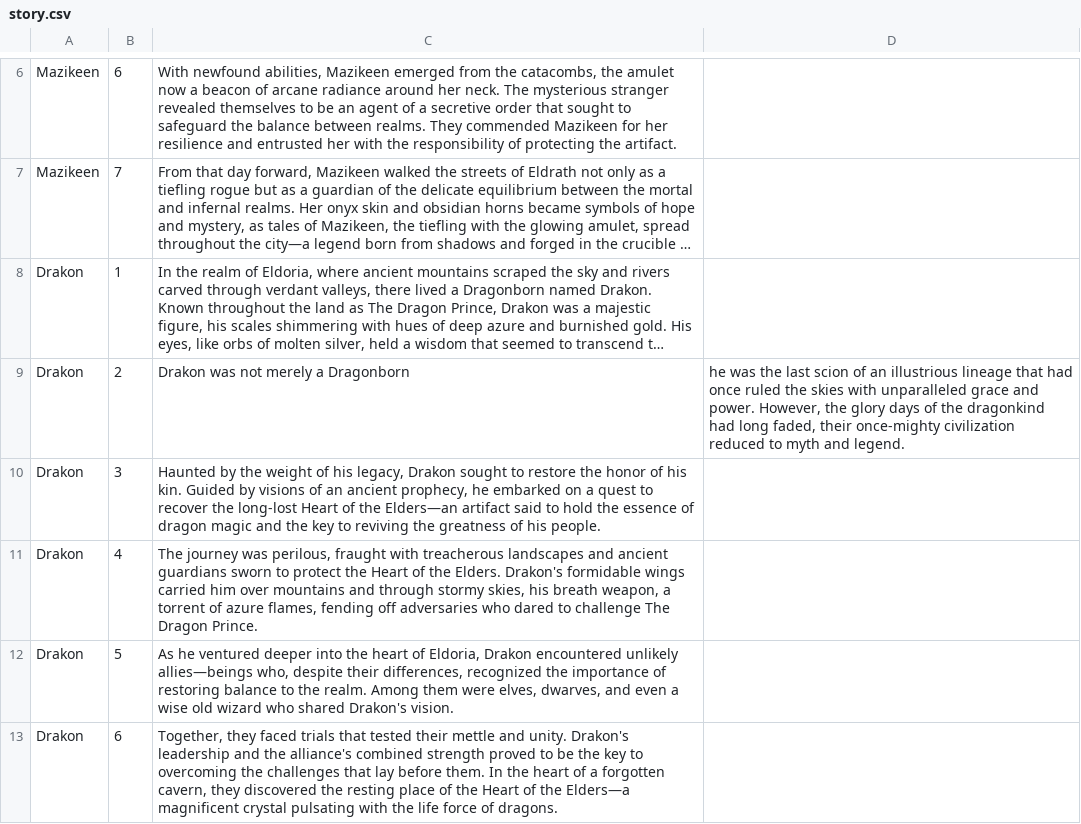
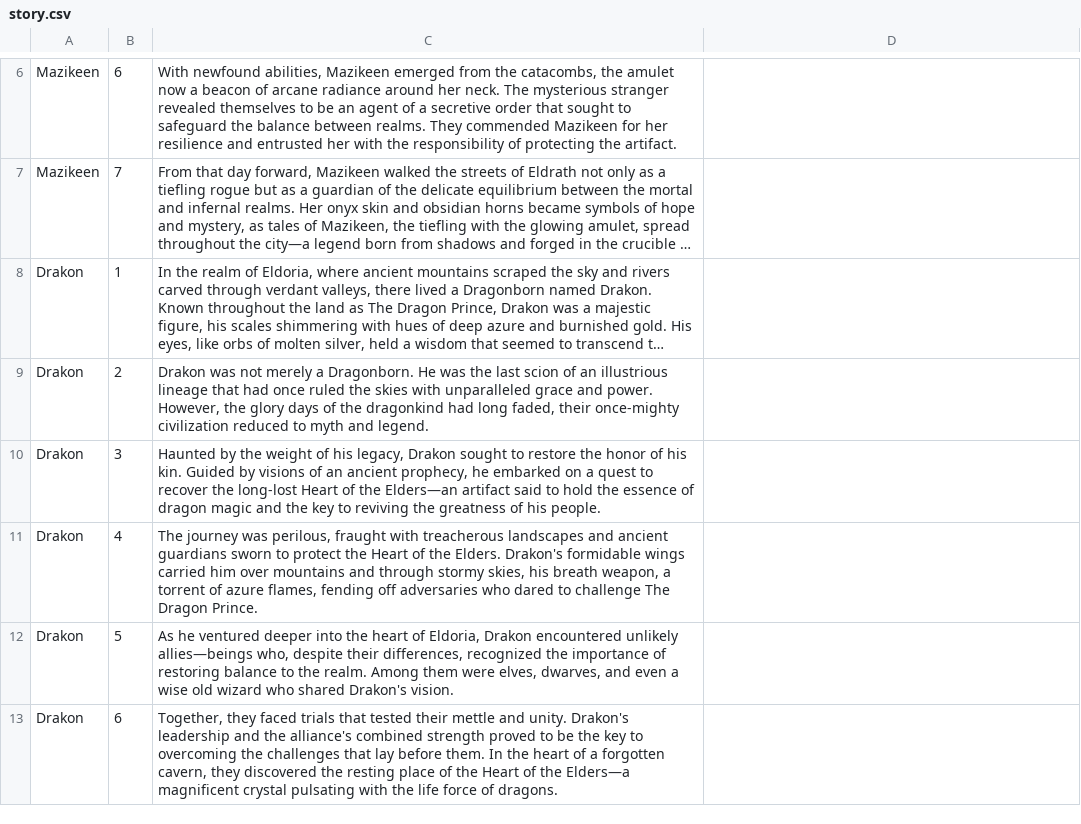
Before and after one commit to lognece/TaskManager, a CSV file: task_gamification/src/story.csv, drawn as a sheet; only a part is shown, gaps mark what is left out; long unchanged cells end in …; the diff names each change by its address in the sheet, - before the commit and + after, or states it on an @@ line.

```diff
--- a/task_gamification/src/story.csv
+++ b/task_gamification/src/story.csv
-C9: …merely a Dragonborn
+C9: …merely a Dragonborn. He was the last scion of an illustrious lineage that had once ruled the skies with unparalleled grace and power. However, the glory days of the dragonkind had long faded, their once-mighty civilization reduced to myth and legend.
-D9: he was the last scion of an illustrious lineage that had once ruled the skies with unparalleled grace and power. However, the glory days of the dragonkind had long faded, their once-mighty civilization reduced to myth and legend.
+D9: (empty)
```
Also changed, not shown: task_gamification/src/tasks.csv, 7 other files.
